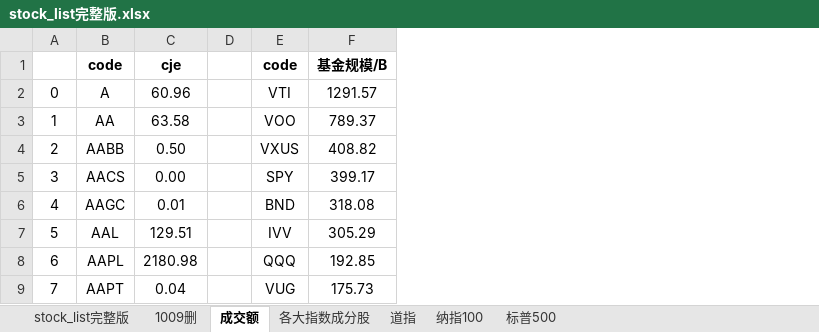
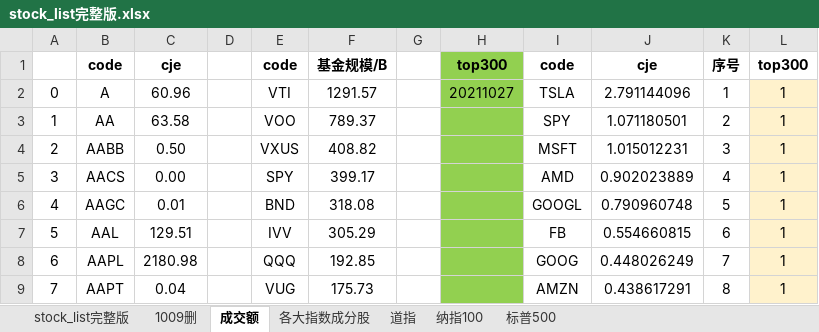
Before and after one commit to zxcvbnm3260/ChristopherShen, an Excel workbook: stock_list完整版.xlsx, sheet 成交额, drawn as a sheet; only a part is shown; values as stored, in another font and other column widths than the file's, no borders; conditional formats not drawn; the diff names each change by its address in the sheet, - before the commit and + after, or states it on an @@ line.

```diff
--- a/stock_list完整版.xlsx (sheet 成交额)
+++ b/stock_list完整版.xlsx (sheet 成交额)
+column G, empty
+column H, rows 1-2: top300 | 20211027
+column I, rows 1-9: code | TSLA | SPY | MSFT | AMD | GOOGL | FB | GOOG | AMZN
+column J, rows 1-9: cje | 2.791144096 | 1.071180501 | 1.015012231 | 0.902023889 | 0.790960748 | 0.554660815 | 0.448026249 | 0.438617291
+column K, rows 1-9: 序号 | 1 | 2 | 3 | 4 | 5 | 6 | 7 | 8
+column L, rows 1-9: top300 | 1 | 1 | 1 | 1 | 1 | 1 | 1 | 1
```
Also changed, not shown: sheet stock_list完整版, 1 other file.
